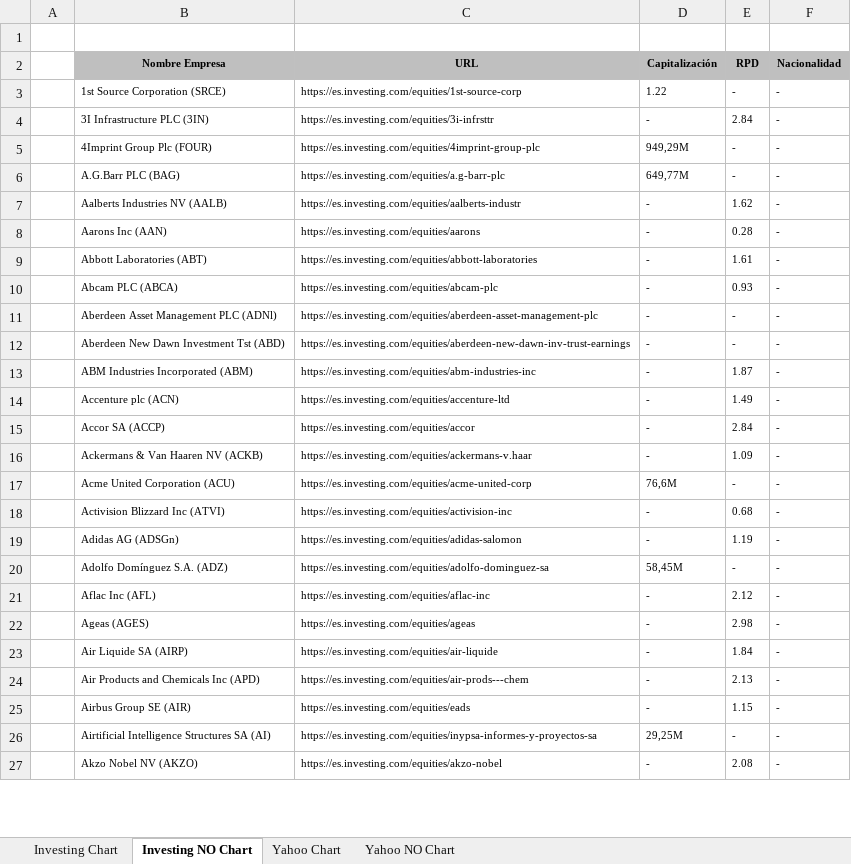
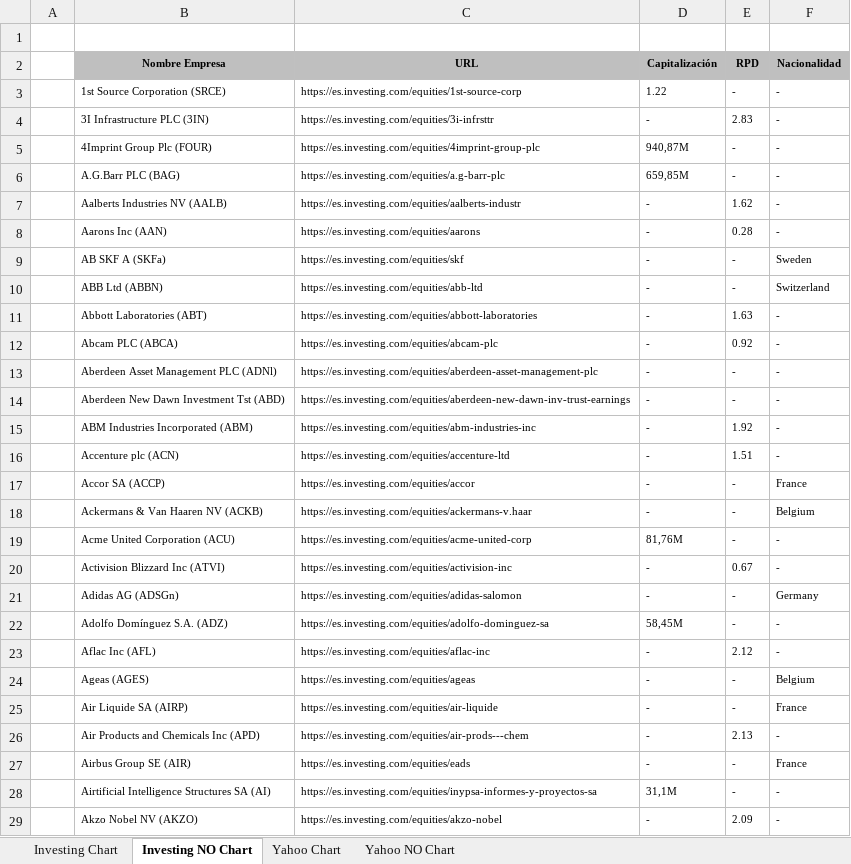
Before and after one commit to jsubiasm/markets_data, an Excel workbook: Screenshots/_DCChartFromWebUrl.xlsx, sheet Investing NO Chart, drawn as a sheet; only a part is shown; values as stored, in another font and other column widths than the file's, no borders; addresses are those after the commit; the diff covers the shown part only; the diff names each change by its address in the sheet, - before the commit and + after, or states it on an @@ line.

```diff
--- a/Screenshots/_DCChartFromWebUrl.xlsx (sheet Investing NO Chart)
+++ b/Screenshots/_DCChartFromWebUrl.xlsx (sheet Investing NO Chart)
-E4 (RPD): 2.84
+E4 (RPD): 2.83
-D5 (Capitalización): 949,29M
+D5 (Capitalización): 940,87M
-D6 (Capitalización): 649,77M
+D6 (Capitalización): 659,85M
+row 9:  | AB SKF A (SKFa) | https://es.investing.com/equities/skf | - | - | Sweden
+row 10:  | ABB Ltd (ABBN) | https://es.investing.com/equities/abb-ltd | - | - | Switzerland
-E11 (RPD): 1.61
+E11 (RPD): 1.63
-E12 (RPD): 0.93
+E12 (RPD): 0.92
-E15 (RPD): 1.87
+E15 (RPD): 1.92
-E16 (RPD): 1.49
+E16 (RPD): 1.51
-E17 (RPD): 2.84
+E17 (RPD): -
-F17 (Nacionalidad): -
+F17 (Nacionalidad): France
-E18 (RPD): 1.09
+E18 (RPD): -
-F18 (Nacionalidad): -
+F18 (Nacionalidad): Belgium
-D19 (Capitalización): 76,6M
+D19 (Capitalización): 81,76M
-E20 (RPD): 0.68
+E20 (RPD): 0.67
-E21 (RPD): 1.19
+E21 (RPD): -
-F21 (Nacionalidad): -
+F21 (Nacionalidad): Germany
-E24 (RPD): 2.98
+E24 (RPD): -
-F24 (Nacionalidad): -
+F24 (Nacionalidad): Belgium
-E25 (RPD): 1.84
+E25 (RPD): -
-F25 (Nacionalidad): -
+F25 (Nacionalidad): France
-E27 (RPD): 1.15
+E27 (RPD): -
-F27 (Nacionalidad): -
+F27 (Nacionalidad): France
-D28 (Capitalización): 29,25M
+D28 (Capitalización): 31,1M
-E29 (RPD): 2.08
+E29 (RPD): 2.09
```
Also changed, not shown: 134 added rows, 30 removed rows and 718 edited cells elsewhere in this sheet, sheet Investing Chart, Screenshots/_DCWebUrlFromNombreEmpresa.xlsx, 2 other files.
